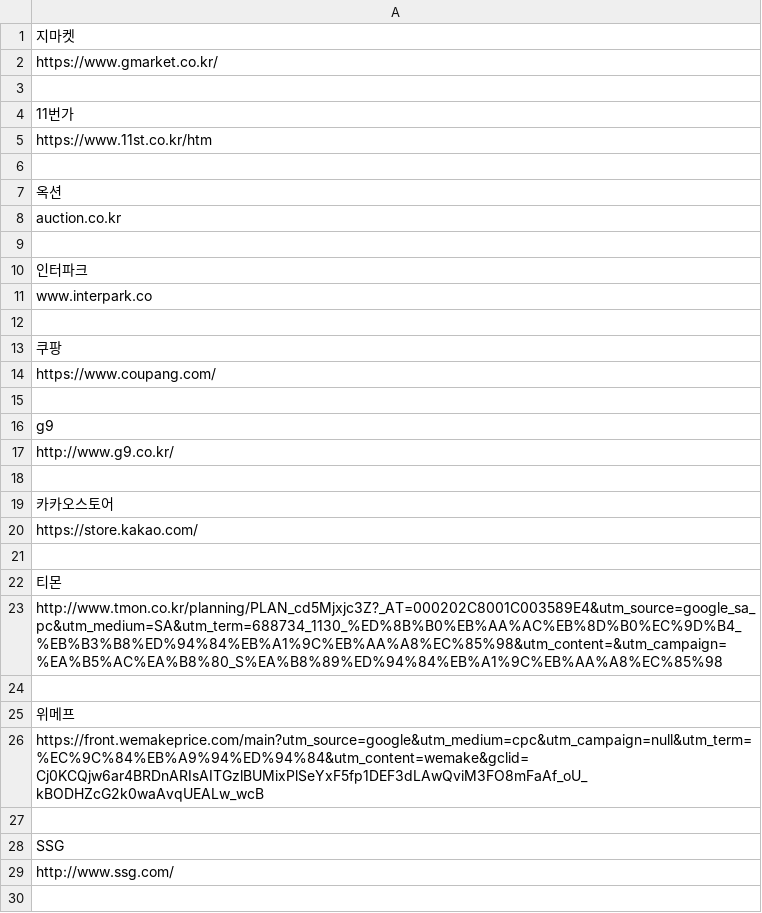
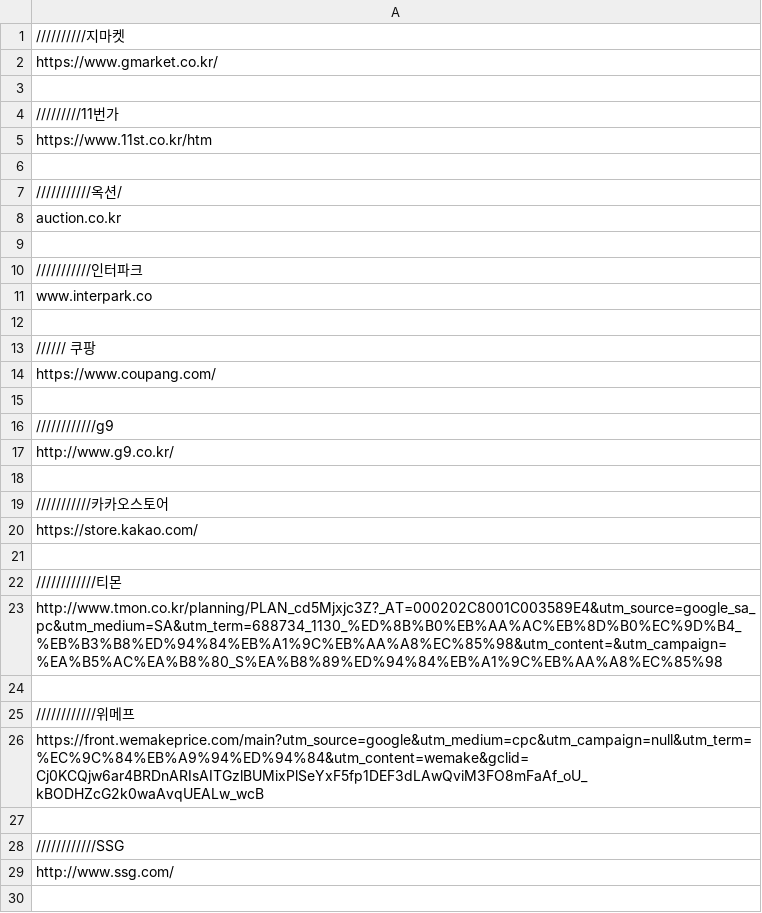
Before and after one commit to JooHyukKim/EZbasket02, a CSV file: chrome_extension_KJH/parserList.csv, drawn as a sheet; only a part is shown; the diff covers the shown part only.

```diff
--- a/chrome_extension_KJH/parserList.csv
+++ b/chrome_extension_KJH/parserList.csv
@@ -1,29 +1,29 @@
-지마켓
+//////////지마켓
 https://www.gmarket.co.kr/
 
-11번가
+/////////11번가
 https://www.11st.co.kr/htm
 
-옥션
+///////////옥션/
 auction.co.kr
 
-인터파크
+///////////인터파크
 www.interpark.co
 
-쿠팡
+////// 쿠팡
 https://www.coupang.com/
 
-g9
+////////////g9
 http://www.g9.co.kr/
 
-카카오스토어
+///////////카카오스토어
 https://store.kakao.com/
 
-티몬
+////////////티몬
 http://www.tmon.co.kr/planning/PLAN_cd5Mjxjc3Z?_AT=000202C8001C003589E4&utm_source=google_sa_pc&utm_medium=SA&utm_term=688734_1130_%ED%8B%B0%EB%AA%AC%EB%8D%B0%EC%9D%B4_%EB%B3%B8%ED%94%84%EB%A1%9C%EB%AA%A8%EC%85%98&utm_content=&utm_campaign=%EA%B5%AC%EA%B8%80_S%EA%B8%89%ED%94%84%EB%A1%9C%EB%AA%A8%EC%85%98
 
-위메프
+////////////위메프
 https://front.wemakeprice.com/main?utm_source=google&utm_medium=cpc&utm_campaign=null&utm_term=%EC%9C%84%EB%A9%94%ED%94%84&utm_content=wemake&gclid=Cj0KCQjw6ar4BRDnARIsAITGzlBUMixPlSeYxF5fp1DEF3dLAwQviM3FO8mFaAf_oU_kBODHZcG2k0waAvqUEALw_wcB
 
-SSG
+////////////SSG
 http://www.ssg.com/
```
Also changed, not shown: 3 edited cells elsewhere in this file, 15 other files.
